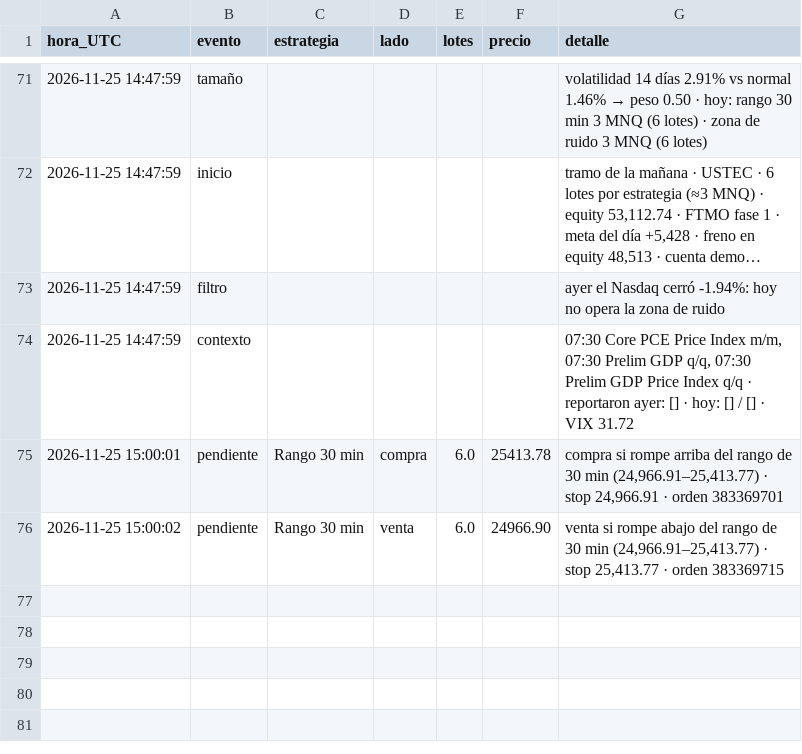
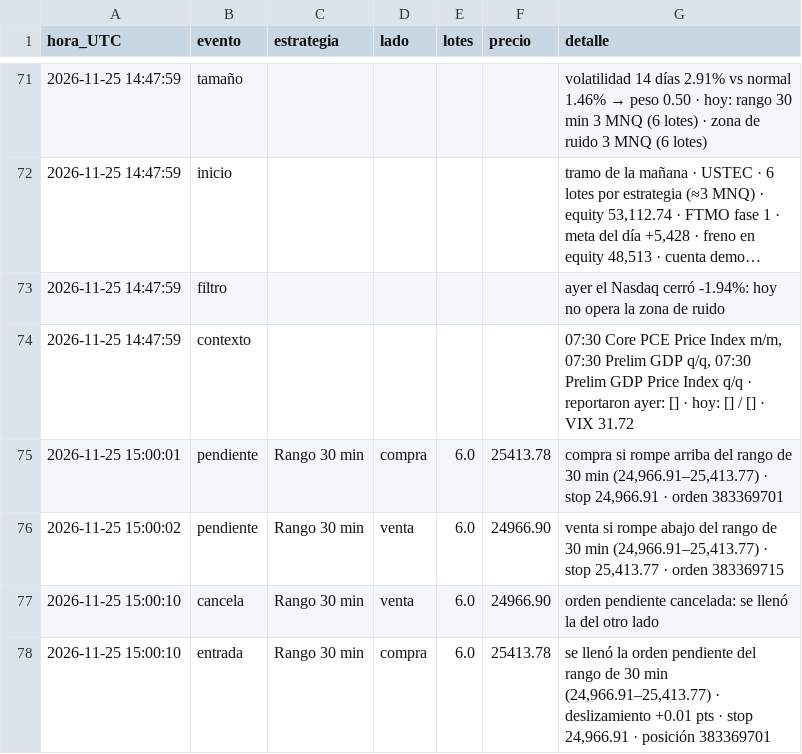
Before and after one commit to matheustescarolo-lab/bot-nasdaq, a CSV file: bitacora_nasdaq.csv, drawn as a sheet; only a part is shown, gaps mark what is left out; long unchanged cells end in ….

```diff
--- a/bitacora_nasdaq.csv
+++ b/bitacora_nasdaq.csv
@@ -76 +76,3 @@ hora_UTC,evento,estrategia,lado,lotes,precio,detalle
 2026-11-25 15:00:02,pendiente,Rango 30 min,venta,6.0,24966.90,"venta si rompe abajo del rango de 30 min (24,966.91–25,413.77) · stop 25,413.77 · orden 383369715"
+2026-11-25 15:00:10,cancela,Rango 30 min,venta,6.0,24966.90,orden pendiente cancelada: se llenó la del otro lado
+2026-11-25 15:00:10,entrada,Rango 30 min,compra,6.0,25413.78,"se llenó la orden pendiente del rango de 30 min (24,966.91–25,413.77) · deslizamiento +0.01 pts · stop 24,966.91 · posición 383369701"
```
